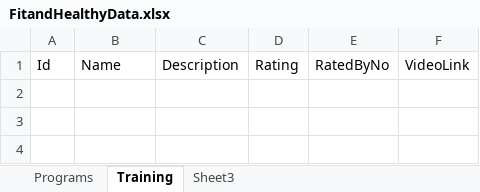
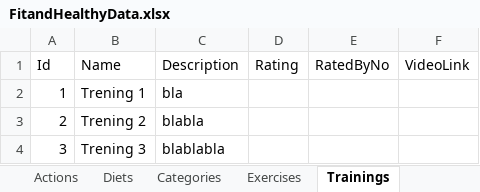
Before and after one commit to lejlaa/fitandhealthy, an Excel workbook: FitandHealthyData.xlsx, sheet Trainings, drawn as a sheet; values as stored, in another font and other column widths than the file's, no borders; the diff names each change by its address in the sheet, - before the commit and + after, or states it on an @@ line.

```diff
--- a/FitandHealthyData.xlsx (sheet Trainings)
+++ b/FitandHealthyData.xlsx (sheet Trainings)
-sheet tab: Training
+sheet tab: Trainings
+sheet tab: Actions
+sheet tab: Diets
+sheet tab: Categories
+sheet tab: Exercises
+row 2: 1 | Trening 1 | bla
+row 3: 2 | Trening 2 | blabla
+row 4: 3 | Trening 3 | blablabla
```
Also changed, not shown: sheet Users, sheet Programs, other sheet tabs, 17 other files.
